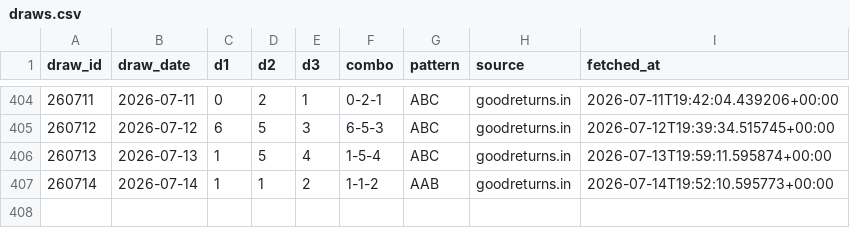
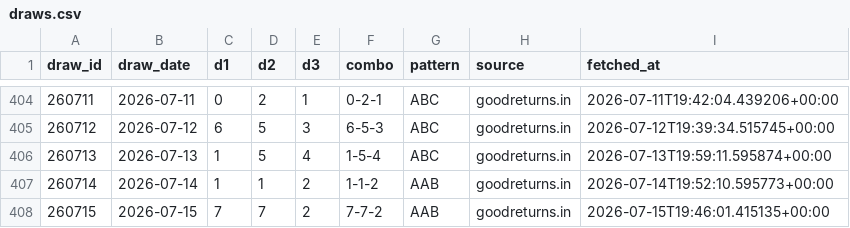
Before and after one commit to Hitanshuu/htlottery, a CSV file: data/draws.csv, drawn as a sheet; only a part is shown, gaps mark what is left out; the diff names each change by its address in the sheet, - before the commit and + after, or states it on an @@ line.

```diff
--- a/data/draws.csv
+++ b/data/draws.csv
+row 408: 260715 | 2026-07-15 | 7 | 7 | 2 | 7-7-2 | AAB | goodreturns.in | 2026-07-15T19:46:01.415135+00:00
```
Also changed, not shown: data/predictions.csv, 3 other files.
